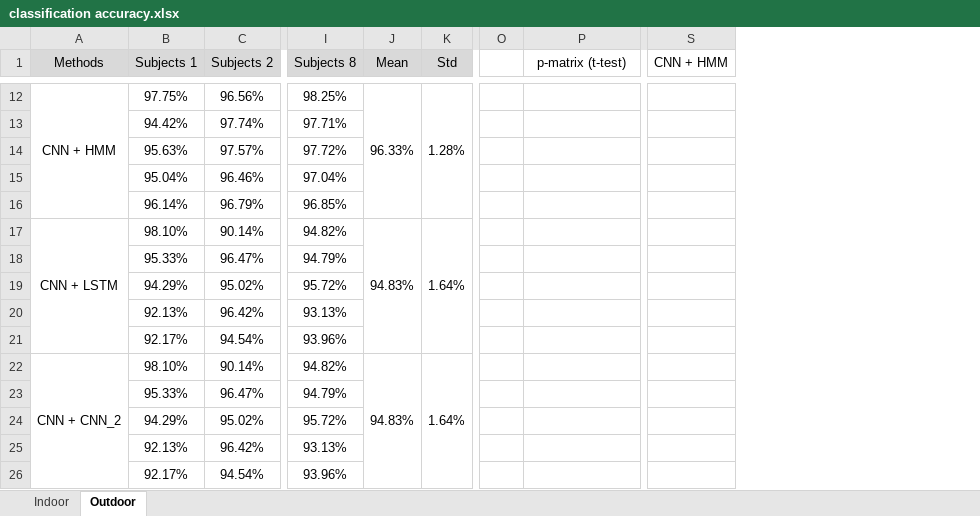
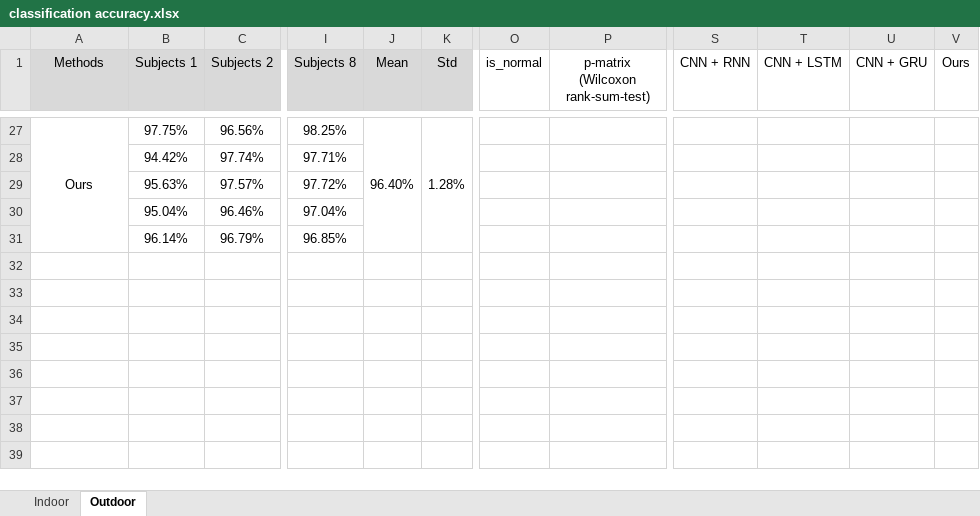
Before and after one commit to KuangenZhang/HMM-decision-fusion, an Excel workbook: 1-results/classification accuracy.xlsx, sheet Outdoor, drawn as a sheet; only a part is shown, gaps mark what is left out; values as stored, in another font and other column widths than the file's, no borders; removed rows and columns are numbered as before the commit, all else as after; rows hold the shown columns only; the diff covers the shown part only; the diff names each change by its address in the sheet, - before the commit and + after, or states it on an @@ line.

```diff
--- a/1-results/classification accuracy.xlsx (sheet Outdoor)
+++ b/1-results/classification accuracy.xlsx (sheet Outdoor)
-column O, empty
+column O (is_normal), empty
-column S (CNN + HMM), empty
+column S (CNN + RNN), empty
+column T (CNN + LSTM), empty
+column U (CNN + GRU), empty
+column V (Ours), empty
-P1: p-matrix (t-test)
+P1: p-matrix (Wilcoxon rank-sum-test)
-A27 (Methods): CNN + HMM
+A27 (Methods): Ours
-J27 (Mean): 96.33%
+J27 (Mean): 96.40%
-row 17: CNN + LSTM | 98.10% | 90.14% | 94.82% | 94.83% | 1.64%
-row 18:  | 95.33% | 96.47% | 94.79%
-row 19:  | 94.29% | 95.02% | 95.72%
-row 20:  | 92.13% | 96.42% | 93.13%
-row 21:  | 92.17% | 94.54% | 93.96%
-row 22: CNN + CNN_2 | 98.10% | 90.14% | 94.82% | 94.83% | 1.64%
-row 23:  | 95.33% | 96.47% | 94.79%
-row 24:  | 94.29% | 95.02% | 95.72%
-row 25:  | 92.13% | 96.42% | 93.13%
-row 26:  | 92.17% | 94.54% | 93.96%
```
Also changed, not shown: 15 added rows and 20 edited cells elsewhere in this sheet, sheet Indoor, formulas that keep their value, 32 other files.
